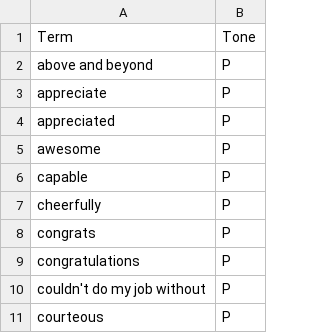
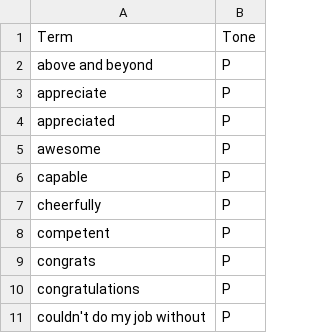
Before and after one commit to wjamesTMC/tsg-projects-2019_05-cust-sat, a CSV file: 0_Input_Vocabulary.csv, drawn as a sheet; only a part is shown; the shorter side is filled out with more unchanged rows.

```diff
--- a/0_Input_Vocabulary.csv
+++ b/0_Input_Vocabulary.csv
@@ -7,2 +7,3 @@ capable,P
 cheerfully,P
+competent,P
 congrats,P
```
Also changed, not shown: 0_Input_CustSatData_04.csv, 4 other files.
